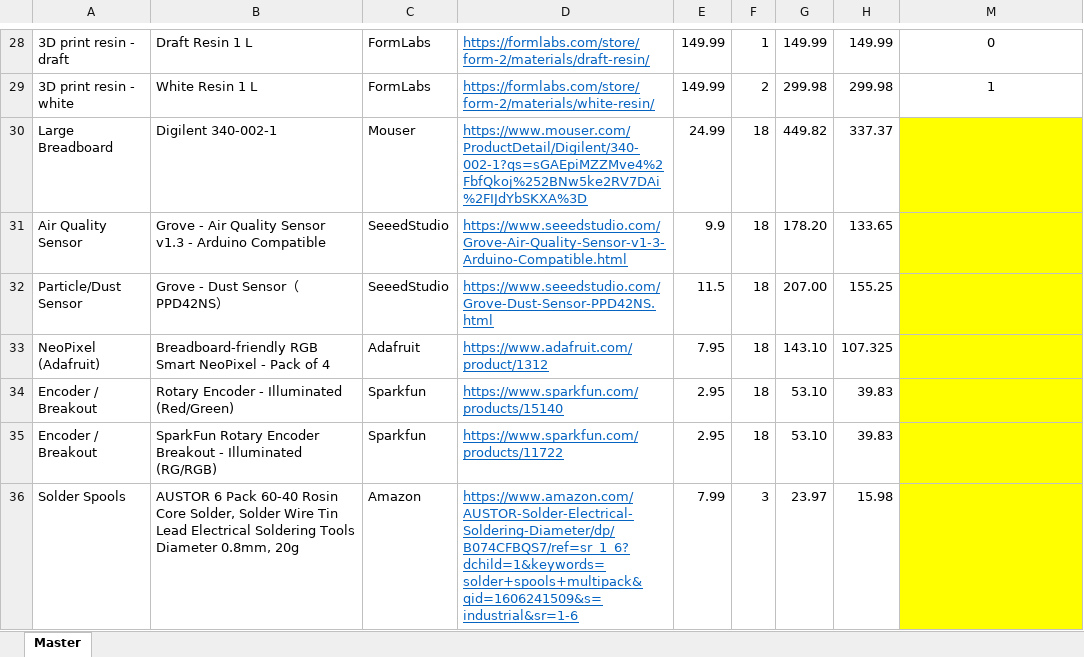
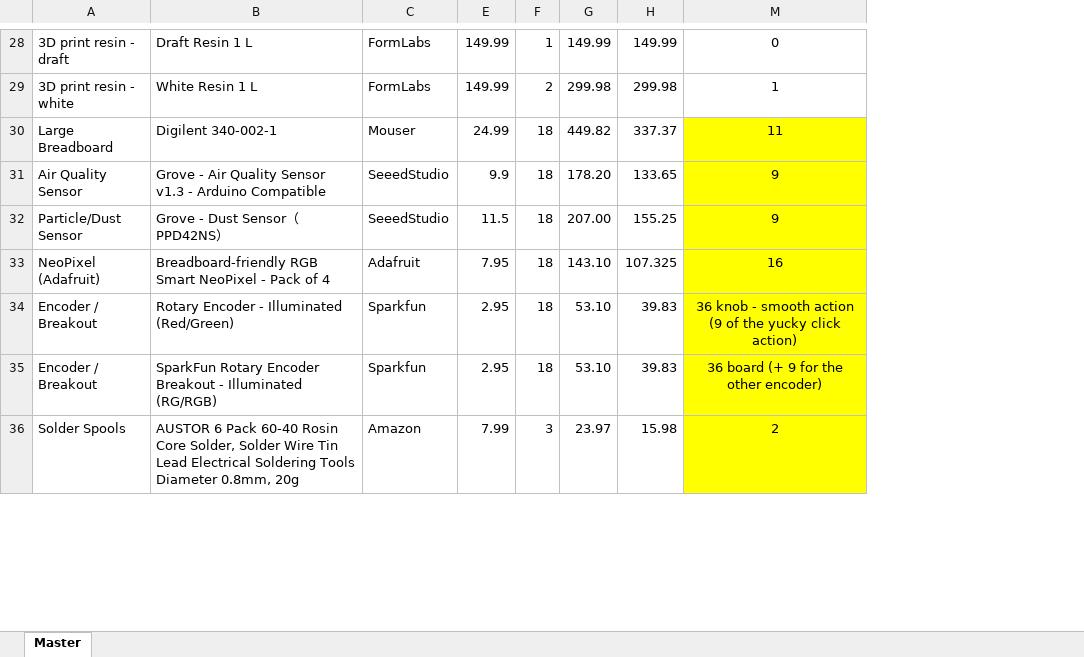
Before and after one commit to ddc-iot/class_slides, an Excel workbook: IoT_Parts.xlsx, sheet Master, drawn as a sheet; only a part is shown, gaps mark what is left out; values as stored, in another font and other column widths than the file's, no borders; removed rows and columns are numbered as before the commit, all else as after; the diff covers the shown part only; the diff names each change by its address in the sheet, - before the commit and + after, or states it on an @@ line.

```diff
--- a/IoT_Parts.xlsx (sheet Master)
+++ b/IoT_Parts.xlsx (sheet Master)
@@ column D hidden, rows 28-36: https://formlabs.com/store/form-2/materials/draft-resin/ | https://formlabs.com/store/form-2/materials/white-resin/ | https://www.mouser.com/ProductDetail/Digilent/340-002-1?qs=sGAEpiMZZMve4%2FbfQkoj%252BNw5ke2RV7DAi%2FIJdYbSKXA%3D | https://www.seeedstudio.com/Grove-Air-Quality-Sensor-v1-3-Arduino-Compatible.html | https://www.seeedstudio.com/Grove-Dust-Sensor-PPD42NS.html | https://www.adafruit.com/product/1312 | https://www.sparkfun.com/products/15140 | https://www.sparkfun.com/products/11722 | https://www.amazon.com/AUSTOR-Solder-Electrical-Soldering-Diameter/dp/B074CFBQS7/ref=sr_1_6?dchild=1&keywords=solder+spools+multipack&qid=1606241509&s=industrial&sr=1-6 @@
-M30: (empty)
+M30: 11
-M31:M32: (empty)
+M31:M32: 9
-M33: (empty)
+M33: 16
-M34: (empty)
+M34: 36 knob - smooth action (9 of the yucky click action)
-M35: (empty)
+M35: 36 board (+ 9 for the other encoder)
-M36: (empty)
+M36: 2
```
Also changed, not shown: 3 added rows and 32 edited cells elsewhere in this sheet, formulas that keep their value.
